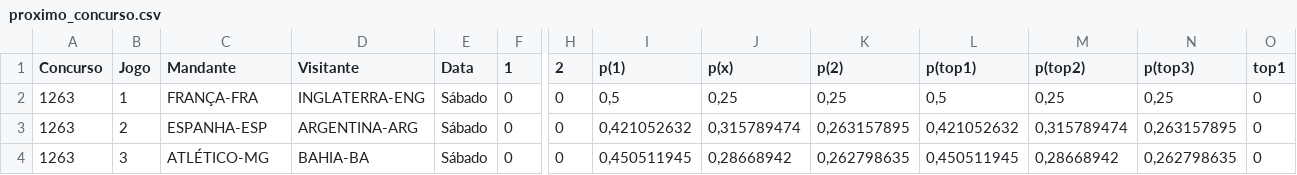
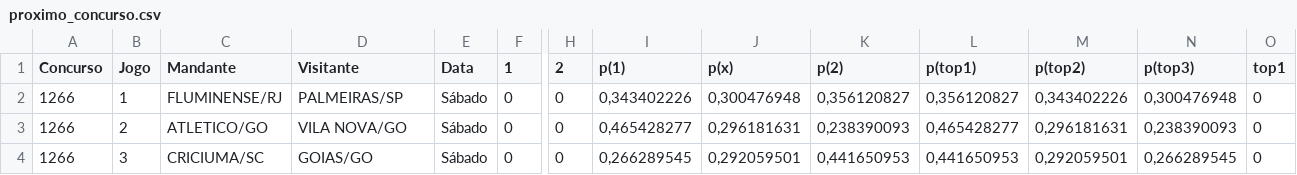
Before and after one commit to marcosvilhena87/loteca-ML-Modelo, a CSV file: data/proximo_concurso.csv, drawn as a sheet; only a part is shown, gaps mark what is left out; the diff covers the shown part only; the diff names each change by its address in the sheet, - before the commit and + after, or states it on an @@ line.

```diff
--- a/data/proximo_concurso.csv
+++ b/data/proximo_concurso.csv
-A2:A4 (Concurso): 1263
+A2:A4 (Concurso): 1266
-C2 (Mandante): FRANÇA-FRA
+C2 (Mandante): FLUMINENSE/RJ
-D2 (Visitante): INGLATERRA-ENG
+D2 (Visitante): PALMEIRAS/SP
-I2 (p(1)): 0,5
+I2 (p(1)): 0,343402226
-J2 (p(x)): 0,25
+J2 (p(x)): 0,300476948
-K2 (p(2)): 0,25
+K2 (p(2)): 0,356120827
-L2 (p(top1)): 0,5
+L2 (p(top1)): 0,356120827
-M2 (p(top2)): 0,25
+M2 (p(top2)): 0,343402226
-N2 (p(top3)): 0,25
+N2 (p(top3)): 0,300476948
-C3 (Mandante): ESPANHA-ESP
+C3 (Mandante): ATLETICO/GO
-D3 (Visitante): ARGENTINA-ARG
+D3 (Visitante): VILA NOVA/GO
-I3 (p(1)): 0,421052632
+I3 (p(1)): 0,465428277
-J3 (p(x)): 0,315789474
+J3 (p(x)): 0,296181631
-K3 (p(2)): 0,263157895
+K3 (p(2)): 0,238390093
-L3 (p(top1)): 0,421052632
+L3 (p(top1)): 0,465428277
-M3 (p(top2)): 0,315789474
+M3 (p(top2)): 0,296181631
-N3 (p(top3)): 0,263157895
+N3 (p(top3)): 0,238390093
-C4 (Mandante): ATLÉTICO-MG
+C4 (Mandante): CRICIUMA/SC
-D4 (Visitante): BAHIA-BA
+D4 (Visitante): GOIAS/GO
-I4 (p(1)): 0,450511945
+I4 (p(1)): 0,266289545
-J4 (p(x)): 0,28668942
+J4 (p(x)): 0,292059501
-K4 (p(2)): 0,262798635
+K4 (p(2)): 0,441650953
-L4 (p(top1)): 0,450511945
+L4 (p(top1)): 0,441650953
-M4 (p(top2)): 0,28668942
+M4 (p(top2)): 0,292059501
-N4 (p(top3)): 0,262798635
+N4 (p(top3)): 0,266289545
```
Also changed, not shown: 99 edited cells elsewhere in this file, data/concursos_anteriores.csv.
